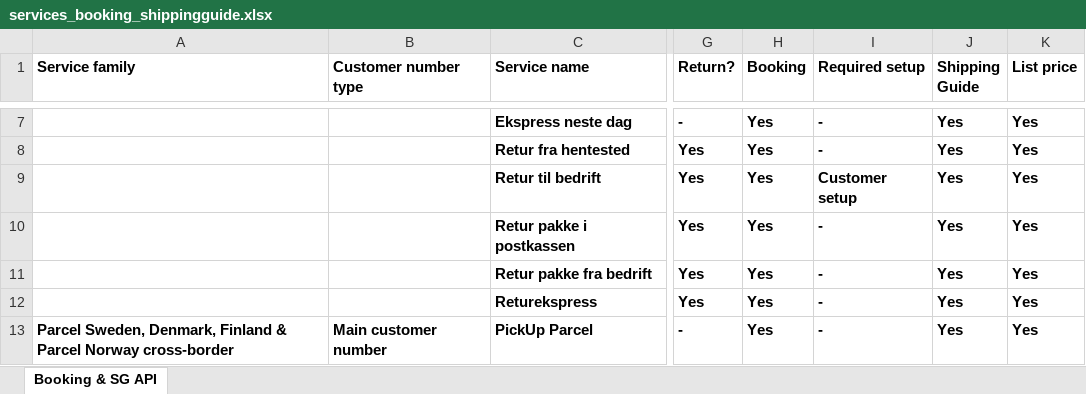
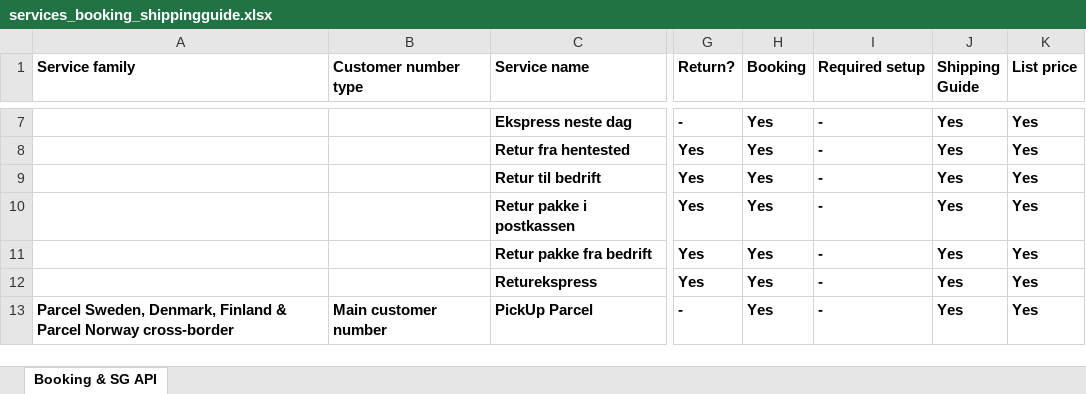
Before and after one commit to bring/developer-site, an Excel workbook: static/services/services_booking_shippingguide.xlsx, sheet Booking & SG API, drawn as a sheet; only a part is shown, gaps mark what is left out; values as stored, in another font and other column widths than the file's, no borders; the diff names each change by its address in the sheet, - before the commit and + after, or states it on an @@ line.

Commit message:
Update 9350 info (no CSF required anymore)

```diff
--- a/static/services/services_booking_shippingguide.xlsx (sheet Booking & SG API)
+++ b/static/services/services_booking_shippingguide.xlsx (sheet Booking & SG API)
-I9 (Required setup): Customer setup
+I9 (Required setup): -
```
Also changed, not shown: 1 other file.
